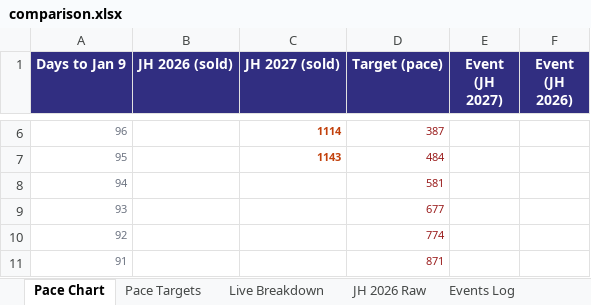
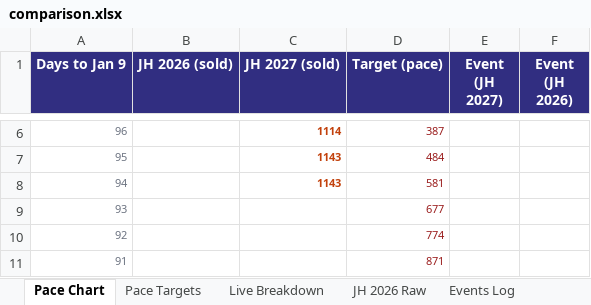
Before and after one commit to vanishinggradient/ticketing-jh-2027-status-page, an Excel workbook: comparison.xlsx, sheet Pace Chart, drawn as a sheet; only a part is shown, gaps mark what is left out; values as stored, in another font and other column widths than the file's, no borders; charts and pictures not drawn; the diff names each change by its address in the sheet, - before the commit and + after, or states it on an @@ line.

```diff
--- a/comparison.xlsx (sheet Pace Chart)
+++ b/comparison.xlsx (sheet Pace Chart)
-C8 (JH 2027 (sold)): (empty)
+C8 (JH 2027 (sold)): 1143
```
Also changed, not shown: sheet Live Breakdown, 2 other files.
